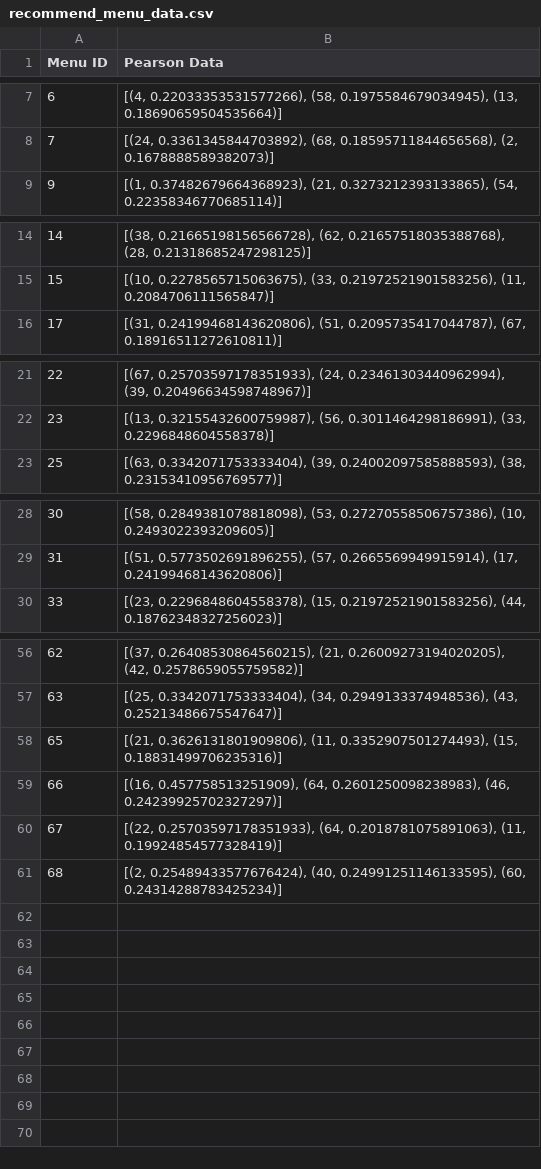
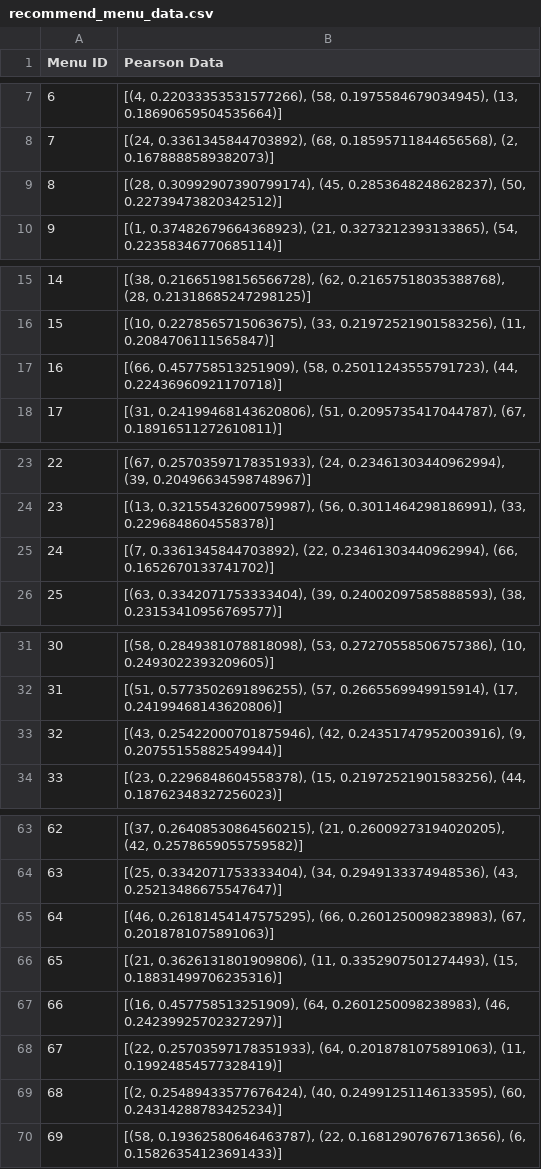
Before and after one commit to choidj/smartOrderService, a CSV file: data/recommend_menu_data.csv, drawn as a sheet; only a part is shown, gaps mark what is left out; the diff covers the shown part only; the diff names each change by its address in the sheet, - before the commit and + after, or states it on an @@ line.

```diff
--- a/data/recommend_menu_data.csv
+++ b/data/recommend_menu_data.csv
+row 9: 8 | [(28, 0.30992907390799174), (45, 0.2853648248628237), (50, 0.22739473820342512)]
+row 17: 16 | [(66, 0.457758513251909), (58, 0.25011243555791723), (44, 0.22436960921170718)]
+row 25: 24 | [(7, 0.3361345844703892), (22, 0.23461303440962994), (66, 0.1652670133741702)]
+row 33: 32 | [(43, 0.25422000701875946), (42, 0.24351747952003916), (9, 0.20755155882549944)]
+row 65: 64 | [(46, 0.26181454147575295), (66, 0.2601250098238983), (67, 0.2018781075891063)]
+row 70: 69 | [(58, 0.19362580646463787), (22, 0.16812907676713656), (6, 0.15826354123691433)]
```
Also changed, not shown: 3 added rows elsewhere in this file, 1 other file.
